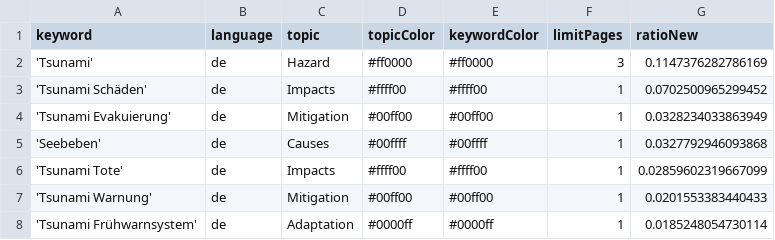
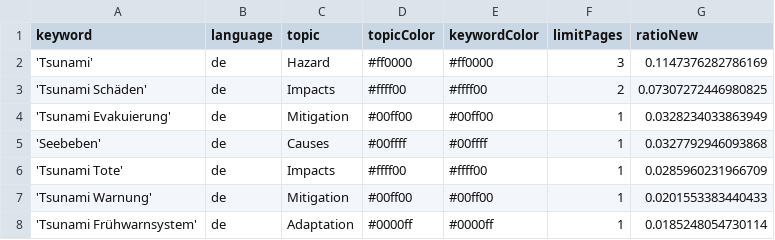
Before and after one commit to MarcoL95-news/tsunamiIsComing, a CSV file: keywords.csv, drawn as a sheet.

```diff
--- a/keywords.csv
+++ b/keywords.csv
@@ -2,6 +2,6 @@ keyword,language,topic,topicColor,keywordColor,limitPages,ratioNew
 'Tsunami',de,Hazard,#ff0000,#ff0000,3,0.1147376282786169
-'Tsunami Schäden',de,Impacts,#ffff00,#ffff00,1,0.0702500965299452
+'Tsunami Schäden',de,Impacts,#ffff00,#ffff00,2,0.07307272446980825
 'Tsunami Evakuierung',de,Mitigation,#00ff00,#00ff00,1,0.0328234033863949
 'Seebeben',de,Causes,#00ffff,#00ffff,1,0.0327792946093868
-'Tsunami Tote',de,Impacts,#ffff00,#ffff00,1,0.02859602319667099
+'Tsunami Tote',de,Impacts,#ffff00,#ffff00,1,0.0285960231966709
 'Tsunami Warnung',de,Mitigation,#00ff00,#00ff00,1,0.0201553383440433
```
Also changed, not shown: csv/news_2026_06.csv.
